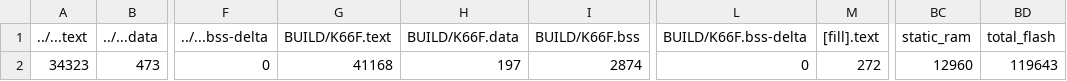
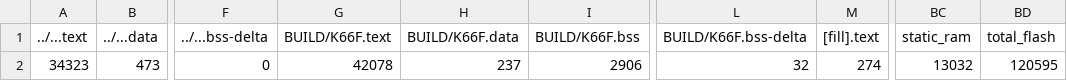
Before and after one commit to weiaquarius/mbed_lab7, a CSV file: src/model_deploy/BUILD/K66F/GCC_ARM-TFLITE/model_deploy_map.csv, drawn as a sheet; only a part is shown, gaps mark what is left out; the diff names each change by its address in the sheet, - before the commit and + after, or states it on an @@ line.

```diff
--- a/src/model_deploy/BUILD/K66F/GCC_ARM-TFLITE/model_deploy_map.csv
+++ b/src/model_deploy/BUILD/K66F/GCC_ARM-TFLITE/model_deploy_map.csv
-G2 (BUILD/K66F.text): 41168
+G2 (BUILD/K66F.text): 42078
-H2 (BUILD/K66F.data): 197
+H2 (BUILD/K66F.data): 237
-I2 (BUILD/K66F.bss): 2874
+I2 (BUILD/K66F.bss): 2906
-L2 (BUILD/K66F.bss-delta): 0
+L2 (BUILD/K66F.bss-delta): 32
-M2 ([fill].text): 272
+M2 ([fill].text): 274
-BC2 (static_ram): 12960
+BC2 (static_ram): 13032
-BD2 (total_flash): 119643
+BD2 (total_flash): 120595
```
Also changed, not shown: 12 other files.
